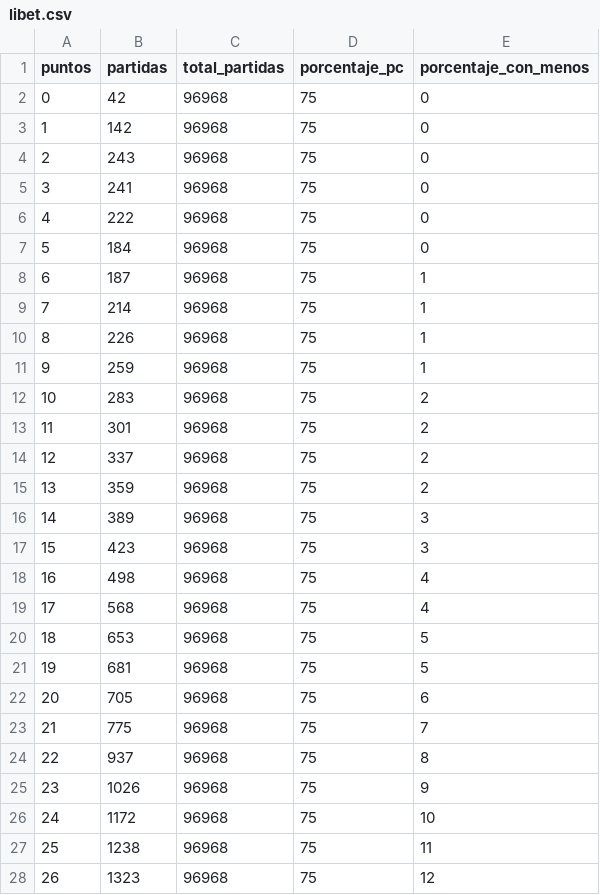
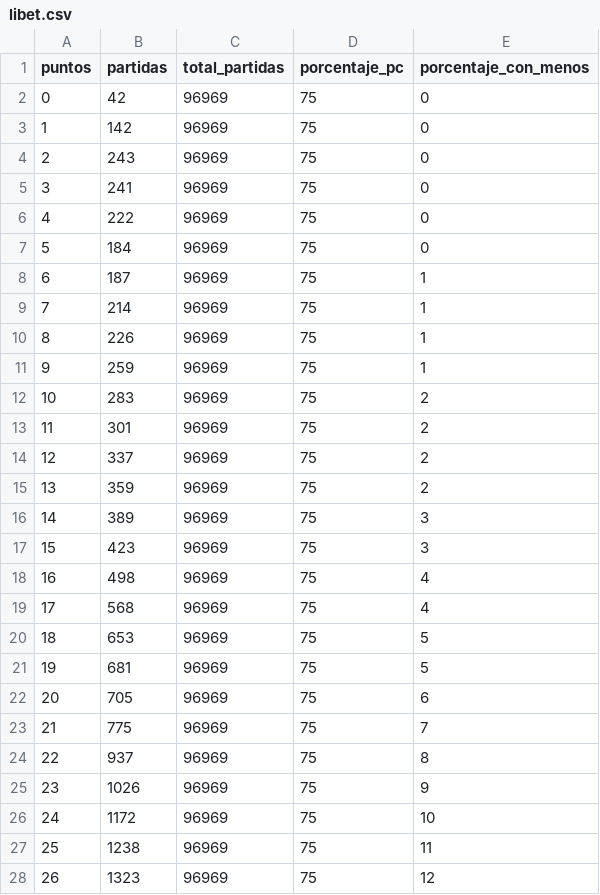
Before and after one commit to juancuiule/elnudo-flat, a CSV file: libet.csv, drawn as a sheet; only a part is shown; the diff covers the shown part only.

Commit message:
Flat: latest data (2021-07-16T10:00:00.763Z) {   "date": "2021-07-16T10:00:00.763Z",   "files": [     {       "name": "libet-data.json",       "deltaBytes": 61,       "source": "https://datastore.elgatoylacaja.com/payloads/elnudo-libet"     },     {       "name": "libet-raw-data.csv",       "deltaBytes": 15,       "source": "https://datastore.elgatoylacaja.com/payloads/elnudo-libet"     },     {       "name": "libet.csv",       "deltaBytes": 0,       "source": "https://datastore.elgatoylacaja.com/payloads/elnudo-libet"     }   ] }

```diff
--- a/libet.csv
+++ b/libet.csv
@@ -1,28 +1,28 @@
 puntos,partidas,total_partidas,porcentaje_pc,porcentaje_con_menos
-0,42,96968,75,0
-1,142,96968,75,0
-2,243,96968,75,0
-3,241,96968,75,0
-4,222,96968,75,0
-5,184,96968,75,0
-6,187,96968,75,1
-7,214,96968,75,1
-8,226,96968,75,1
-9,259,96968,75,1
-10,283,96968,75,2
-11,301,96968,75,2
-12,337,96968,75,2
-13,359,96968,75,2
-14,389,96968,75,3
-15,423,96968,75,3
-16,498,96968,75,4
-17,568,96968,75,4
-18,653,96968,75,5
-19,681,96968,75,5
-20,705,96968,75,6
-21,775,96968,75,7
-22,937,96968,75,8
-23,1026,96968,75,9
-24,1172,96968,75,10
-25,1238,96968,75,11
-26,1323,96968,75,12
+0,42,96969,75,0
+1,142,96969,75,0
+2,243,96969,75,0
+3,241,96969,75,0
+4,222,96969,75,0
+5,184,96969,75,0
+6,187,96969,75,1
+7,214,96969,75,1
+8,226,96969,75,1
+9,259,96969,75,1
+10,283,96969,75,2
+11,301,96969,75,2
+12,337,96969,75,2
+13,359,96969,75,2
+14,389,96969,75,3
+15,423,96969,75,3
+16,498,96969,75,4
+17,568,96969,75,4
+18,653,96969,75,5
+19,681,96969,75,5
+20,705,96969,75,6
+21,775,96969,75,7
+22,937,96969,75,8
+23,1026,96969,75,9
+24,1172,96969,75,10
+25,1238,96969,75,11
+26,1323,96969,75,12
```
Also changed, not shown: 25 edited cells elsewhere in this file, 2 other files.
